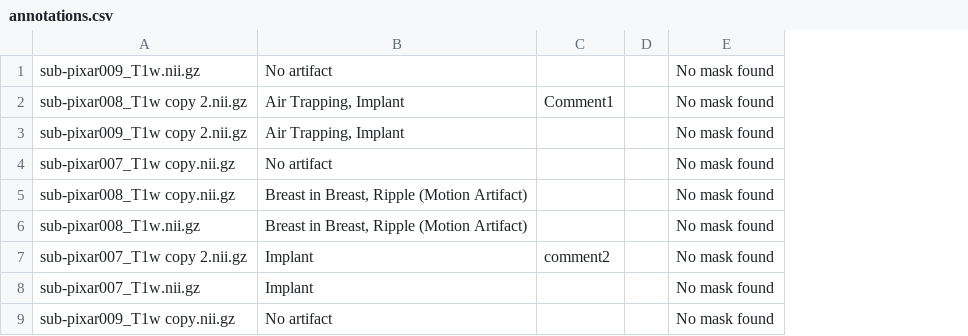
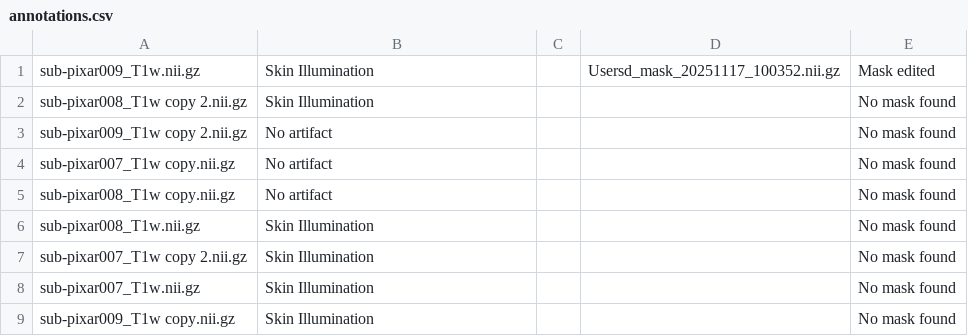
Before and after one commit to DonnaHooft/CEMArtifacts, a CSV file: example_dataset_no_mapping/annotations.csv, drawn as a sheet; removed rows and columns are numbered as before the commit, all else as after; the diff names each change by its address in the sheet, - before the commit and + after, or states it on an @@ line.

```diff
--- a/example_dataset_no_mapping/annotations.csv
+++ b/example_dataset_no_mapping/annotations.csv
-column C, rows 2-7: Comment1 |  |  |  |  | comment2
+column D, row 1: Usersd_mask_20251117_100352.nii.gz
-B1: No artifact
+B1: Skin Illumination
-E1: No mask found
+E1: Mask edited
-B2: Air Trapping, Implant
+B2: Skin Illumination
-B3: Air Trapping, Implant
+B3: No artifact
-B5: Breast in Breast, Ripple (Motion Artifact)
+B5: No artifact
-B6: Breast in Breast, Ripple (Motion Artifact)
+B6: Skin Illumination
-B7:B8: Implant
+B7:B8: Skin Illumination
-B9: No artifact
+B9: Skin Illumination
```
Also changed, not shown: 5 other files.
